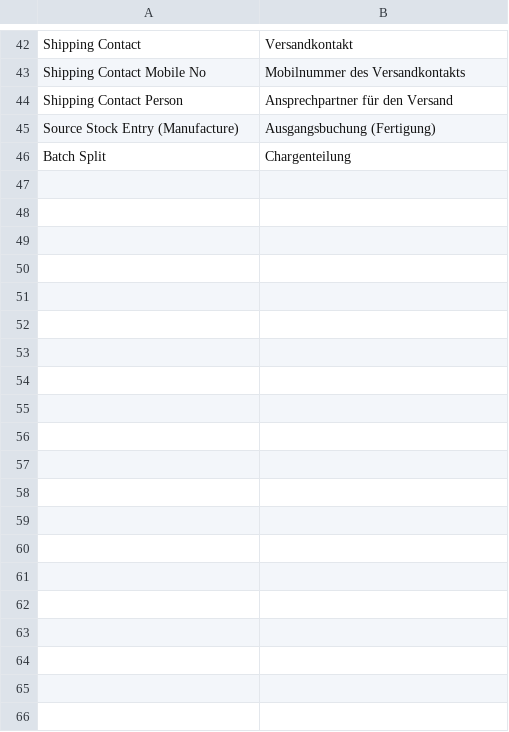
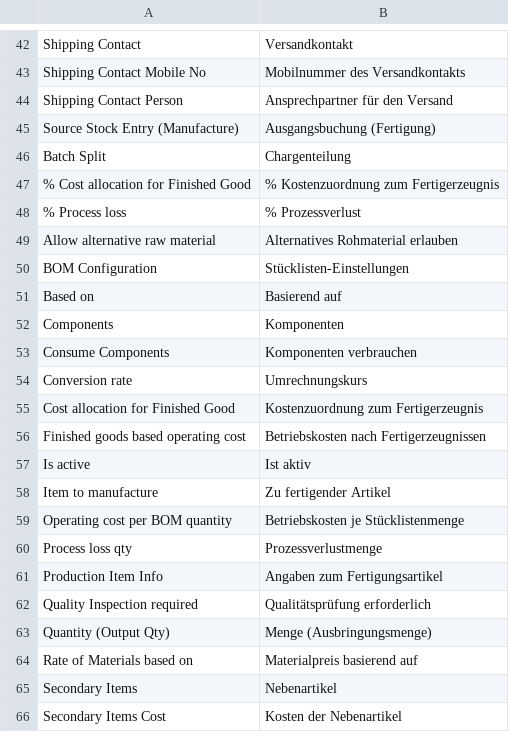
Before and after one commit to yamenzak/OneDesk, a CSV file: onedesk/translations/de.csv, drawn as a sheet; only a part is shown, gaps mark what is left out; the diff covers the shown part only.

```diff
--- a/onedesk/translations/de.csv
+++ b/onedesk/translations/de.csv
@@ -46 +46,21 @@ Shipping Contact Person,Ansprechpartner für den Versand,
 Batch Split,Chargenteilung,
+% Cost allocation for Finished Good,% Kostenzuordnung zum Fertigerzeugnis,
+% Process loss,% Prozessverlust,
+Allow alternative raw material,Alternatives Rohmaterial erlauben,
+BOM Configuration,Stücklisten-Einstellungen,
+Based on,Basierend auf,
+Components,Komponenten,
+Consume Components,Komponenten verbrauchen,
+Conversion rate,Umrechnungskurs,
+Cost allocation for Finished Good,Kostenzuordnung zum Fertigerzeugnis,
+Finished goods based operating cost,Betriebskosten nach Fertigerzeugnissen,
+Is active,Ist aktiv,
+Item to manufacture,Zu fertigender Artikel,
+Operating cost per BOM quantity,Betriebskosten je Stücklistenmenge,
+Process loss qty,Prozessverlustmenge,
+Production Item Info,Angaben zum Fertigungsartikel,
+Quality Inspection required,Qualitätsprüfung erforderlich,
+Quantity (Output Qty),Menge (Ausbringungsmenge),
+Rate of Materials based on,Materialpreis basierend auf,
+Secondary Items,Nebenartikel,
+Secondary Items Cost,Kosten der Nebenartikel,
```
Also changed, not shown: 29 added rows elsewhere in this file, onedesk/translations/ar.csv, onedesk/translations/words/ar.csv, 12 other files.
